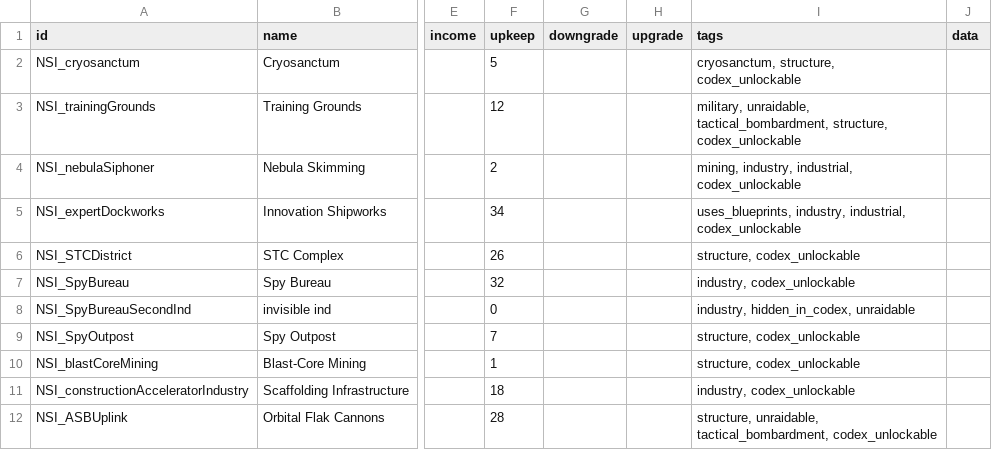
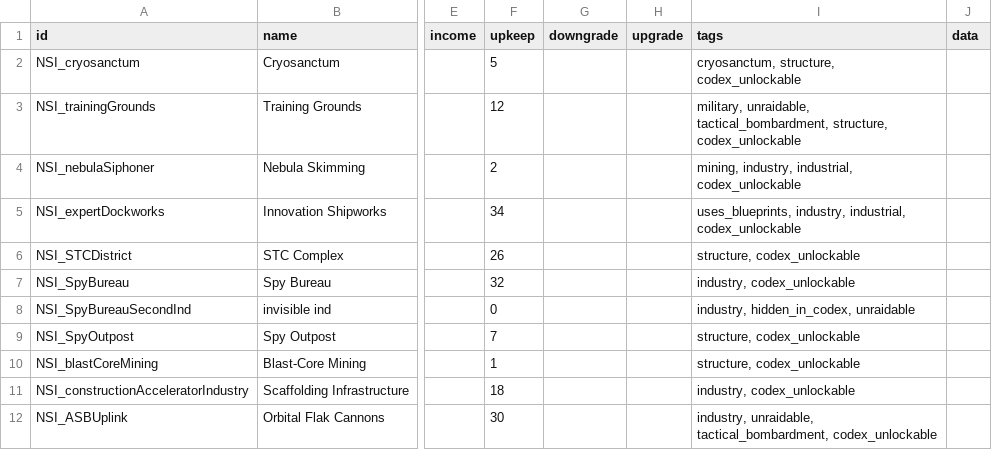
Before and after one commit to nikothedude/niko_scavengeableindustries, a CSV file: data/campaign/industries.csv, drawn as a sheet; only a part is shown, gaps mark what is left out; the diff names each change by its address in the sheet, - before the commit and + after, or states it on an @@ line.

```diff
--- a/data/campaign/industries.csv
+++ b/data/campaign/industries.csv
-F12 (upkeep): 28
+F12 (upkeep): 30
-I12 (tags): structure, unraidable, tactical_bombardment,…
+I12 (tags): industry, unraidable, tactical_bombardment,…
```
Also changed, not shown: data/config/modFiles/magicTrail_data.csv, data/weapons/weapon_data.csv, 6 other files.
